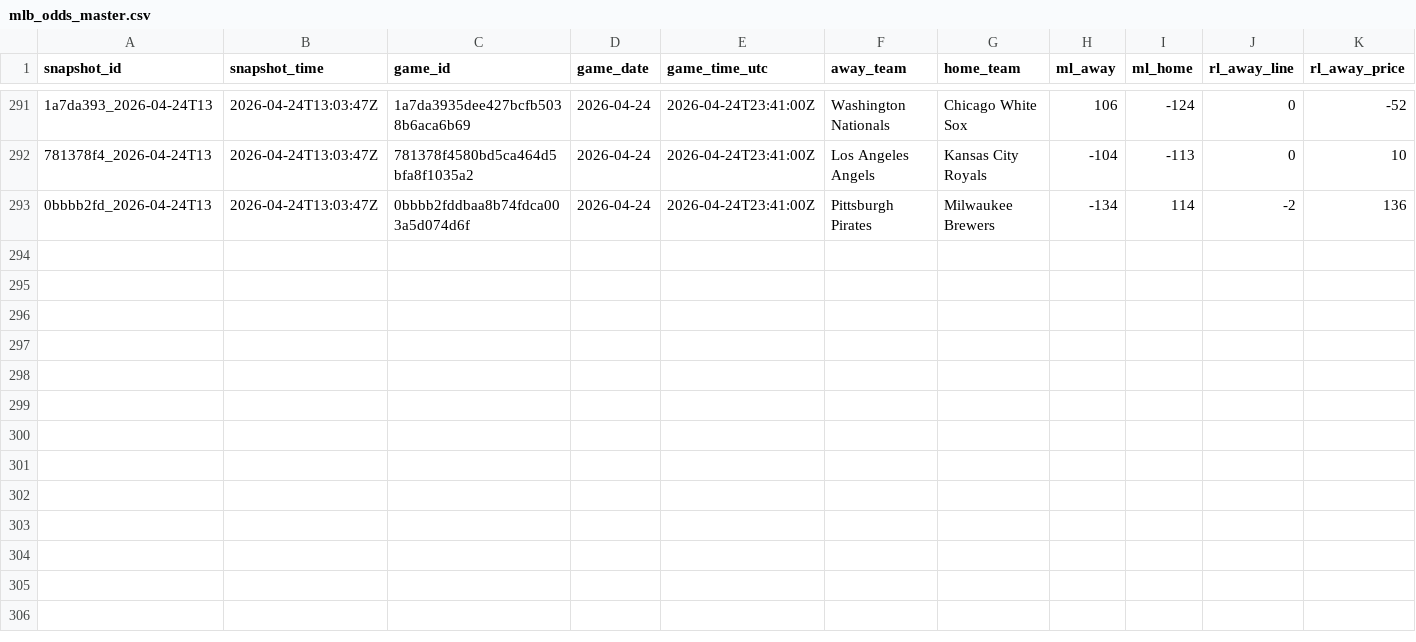
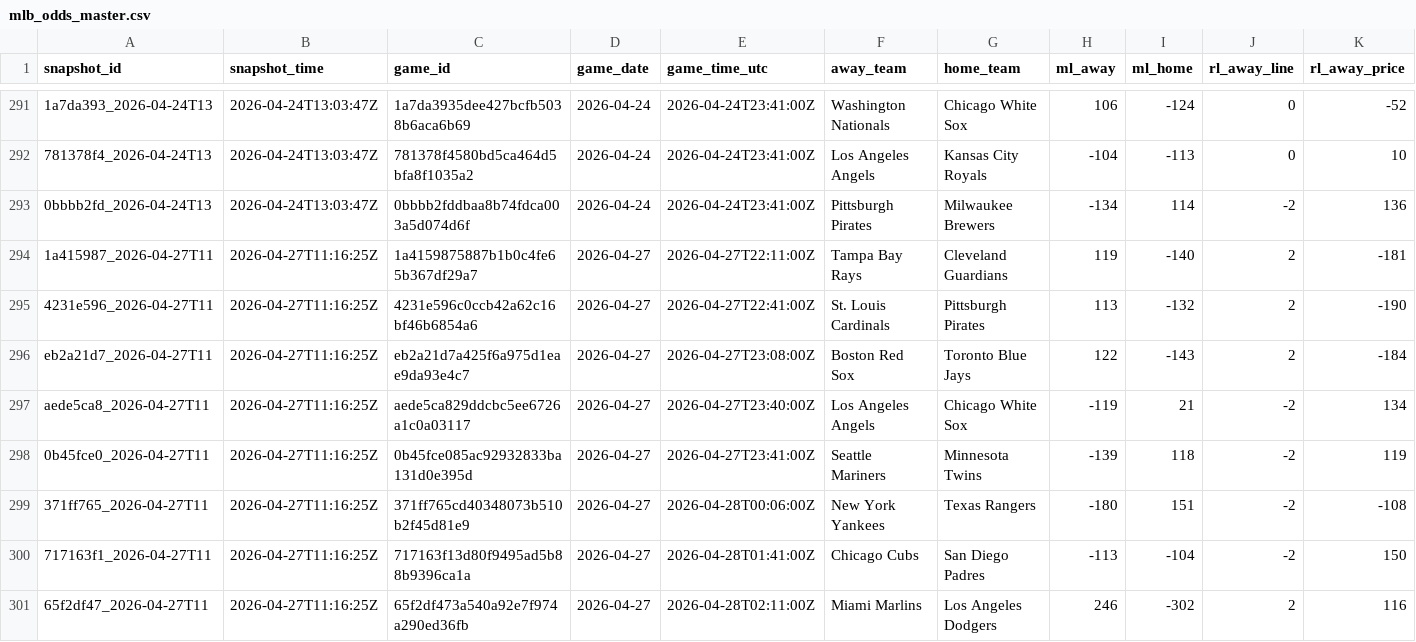
Before and after one commit to Jboom2U/sports-betting-pipeline, a CSV file: data/clean/mlb_odds_master.csv, drawn as a sheet; only a part is shown, gaps mark what is left out; rows hold the shown columns only; the diff names each change by its address in the sheet, - before the commit and + after, or states it on an @@ line.

```diff
--- a/data/clean/mlb_odds_master.csv
+++ b/data/clean/mlb_odds_master.csv
+row 294: 1a415987_2026-04-27T11 | 2026-04-27T11:16:25Z | 1a4159875887b1b0c4fe65b367df29a7 | 2026-04-27 | 2026-04-27T22:11:00Z | Tampa Bay Rays | Cleveland Guardians | 119 | -140 | 2 | -181
+row 295: 4231e596_2026-04-27T11 | 2026-04-27T11:16:25Z | 4231e596c0ccb42a62c16bf46b6854a6 | 2026-04-27 | 2026-04-27T22:41:00Z | St. Louis Cardinals | Pittsburgh Pirates | 113 | -132 | 2 | -190
+row 296: eb2a21d7_2026-04-27T11 | 2026-04-27T11:16:25Z | eb2a21d7a425f6a975d1eae9da93e4c7 | 2026-04-27 | 2026-04-27T23:08:00Z | Boston Red Sox | Toronto Blue Jays | 122 | -143 | 2 | -184
+row 297: aede5ca8_2026-04-27T11 | 2026-04-27T11:16:25Z | aede5ca829ddcbc5ee6726a1c0a03117 | 2026-04-27 | 2026-04-27T23:40:00Z | Los Angeles Angels | Chicago White Sox | -119 | 21 | -2 | 134
+row 298: 0b45fce0_2026-04-27T11 | 2026-04-27T11:16:25Z | 0b45fce085ac92932833ba131d0e395d | 2026-04-27 | 2026-04-27T23:41:00Z | Seattle Mariners | Minnesota Twins | -139 | 118 | -2 | 119
+row 299: 371ff765_2026-04-27T11 | 2026-04-27T11:16:25Z | 371ff765cd40348073b510b2f45d81e9 | 2026-04-27 | 2026-04-28T00:06:00Z | New York Yankees | Texas Rangers | -180 | 151 | -2 | -108
+row 300: 717163f1_2026-04-27T11 | 2026-04-27T11:16:25Z | 717163f13d80f9495ad5b88b9396ca1a | 2026-04-27 | 2026-04-28T01:41:00Z | Chicago Cubs | San Diego Padres | -113 | -104 | -2 | 150
+row 301: 65f2df47_2026-04-27T11 | 2026-04-27T11:16:25Z | 65f2df473a540a92e7f974a290ed36fb | 2026-04-27 | 2026-04-28T02:11:00Z | Miami Marlins | Los Angeles Dodgers | 246 | -302 | 2 | 116
```
Also changed, not shown: data/clean/mlb_bullpen_master.csv, data/clean/mlb_injuries_master.csv, 7 other files.
